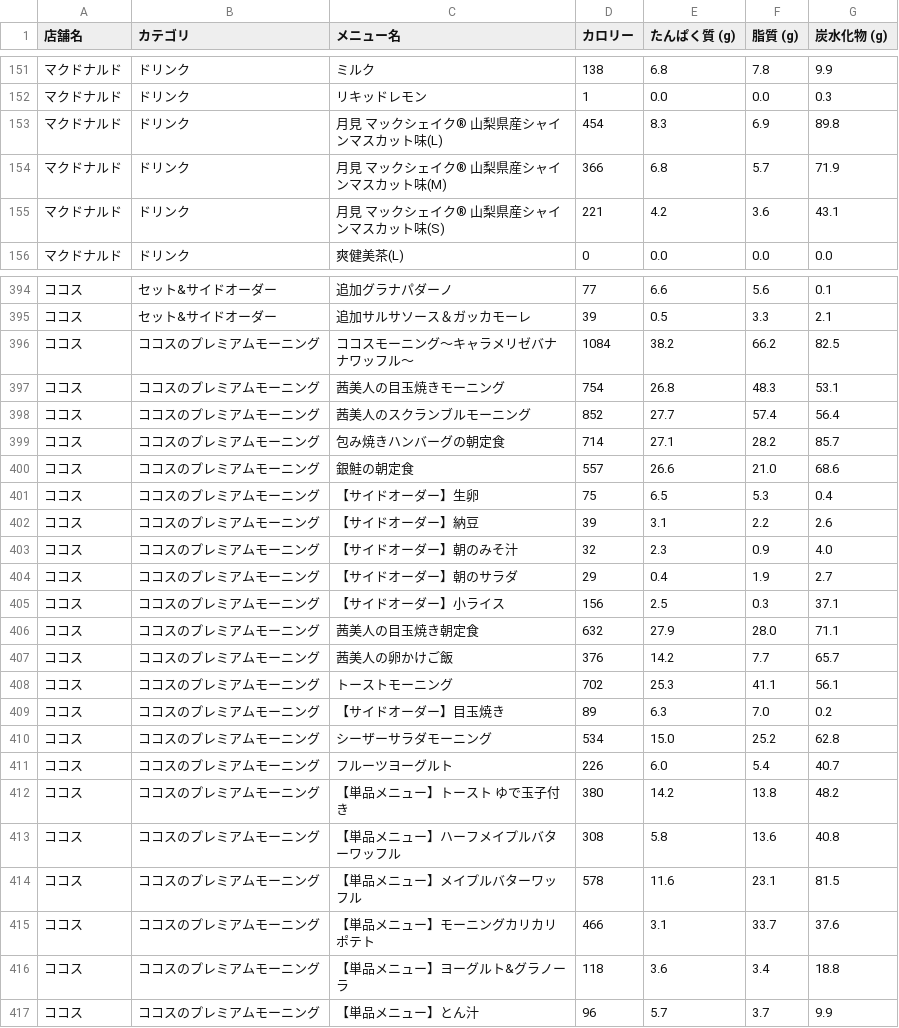
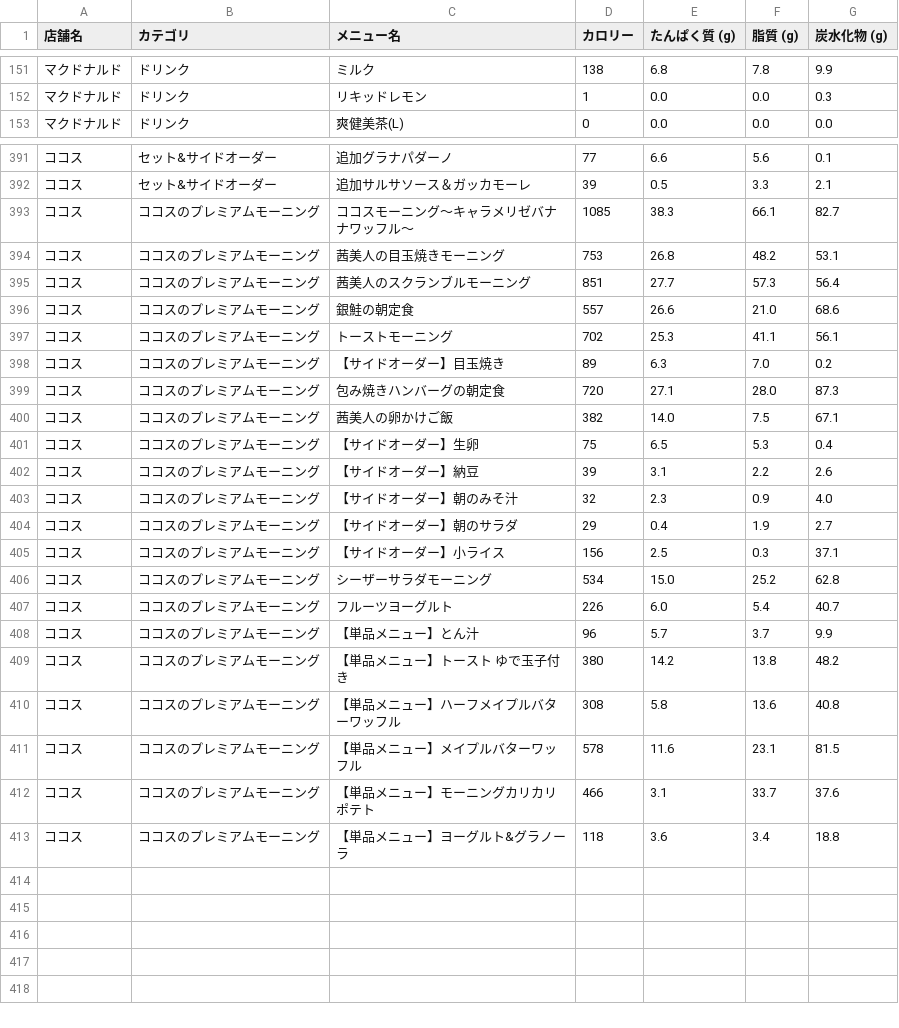
Before and after one commit to oimoemu/pfc-mcdonalds-auto, a CSV file: menu_data_all_chains.csv, drawn as a sheet; only a part is shown, gaps mark what is left out.

```diff
--- a/menu_data_all_chains.csv
+++ b/menu_data_all_chains.csv
@@ -152,5 +152,2 @@
 マクドナルド,ドリンク,リキッドレモン,1,0.0,0.0,0.3
-マクドナルド,ドリンク,月見 マックシェイク® 山梨県産シャインマスカット味(L),454,8.3,6.9,89.8
-マクドナルド,ドリンク,月見 マックシェイク® 山梨県産シャインマスカット味(M),366,6.8,5.7,71.9
-マクドナルド,ドリンク,月見 マックシェイク® 山梨県産シャインマスカット味(S),221,4.2,3.6,43.1
 マクドナルド,ドリンク,爽健美茶(L),0,0.0,0.0,0.0
@@ -395,7 +392,10 @@
 ココス,セット&サイドオーダー,追加サルサソース＆ガッカモーレ,39,0.5,3.3,2.1
-ココス,ココスのプレミアムモーニング,ココスモーニング～キャラメリゼバナナワッフル～,1084,38.2,66.2,82.5
-ココス,ココスのプレミアムモーニング,茜美人の目玉焼きモーニング,754,26.8,48.3,53.1
-ココス,ココスのプレミアムモーニング,茜美人のスクランブルモーニング,852,27.7,57.4,56.4
-ココス,ココスのプレミアムモーニング,包み焼きハンバーグの朝定食,714,27.1,28.2,85.7
+ココス,ココスのプレミアムモーニング,ココスモーニング～キャラメリゼバナナワッフル～,1085,38.3,66.1,82.7
+ココス,ココスのプレミアムモーニング,茜美人の目玉焼きモーニング,753,26.8,48.2,53.1
+ココス,ココスのプレミアムモーニング,茜美人のスクランブルモーニング,851,27.7,57.3,56.4
 ココス,ココスのプレミアムモーニング,銀鮭の朝定食,557,26.6,21.0,68.6
+ココス,ココスのプレミアムモーニング,トーストモーニング,702,25.3,41.1,56.1
+ココス,ココスのプレミアムモーニング,【サイドオーダー】目玉焼き,89,6.3,7.0,0.2
+ココス,ココスのプレミアムモーニング,包み焼きハンバーグの朝定食,720,27.1,28.0,87.3
+ココス,ココスのプレミアムモーニング,茜美人の卵かけご飯,382,14.0,7.5,67.1
 ココス,ココスのプレミアムモーニング,【サイドオーダー】生卵,75,6.5,5.3,0.4
@@ -405,8 +405,5 @@
 ココス,ココスのプレミアムモーニング,【サイドオーダー】小ライス,156,2.5,0.3,37.1
-ココス,ココスのプレミアムモーニング,茜美人の目玉焼き朝定食,632,27.9,28.0,71.1
-ココス,ココスのプレミアムモーニング,茜美人の卵かけご飯,376,14.2,7.7,65.7
-ココス,ココスのプレミアムモーニング,トーストモーニング,702,25.3,41.1,56.1
-ココス,ココスのプレミアムモーニング,【サイドオーダー】目玉焼き,89,6.3,7.0,0.2
 ココス,ココスのプレミアムモーニング,シーザーサラダモーニング,534,15.0,25.2,62.8
 ココス,ココスのプレミアムモーニング,フルーツヨーグルト,226,6.0,5.4,40.7
+ココス,ココスのプレミアムモーニング,【単品メニュー】とん汁,96,5.7,3.7,9.9
 ココス,ココスのプレミアムモーニング,【単品メニュー】トースト ゆで玉子付き,380,14.2,13.8,48.2
@@ -416,2 +413 @@
 ココス,ココスのプレミアムモーニング,【単品メニュー】ヨーグルト&グラノーラ,118,3.6,3.4,18.8
-ココス,ココスのプレミアムモーニング,【単品メニュー】とん汁,96,5.7,3.7,9.9
```
